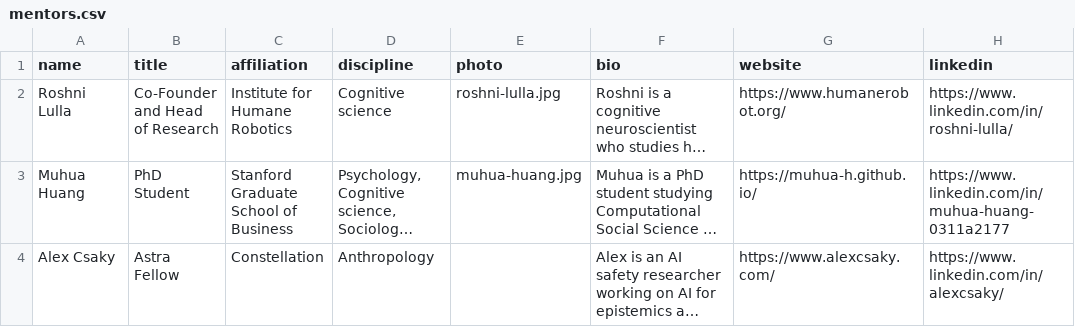
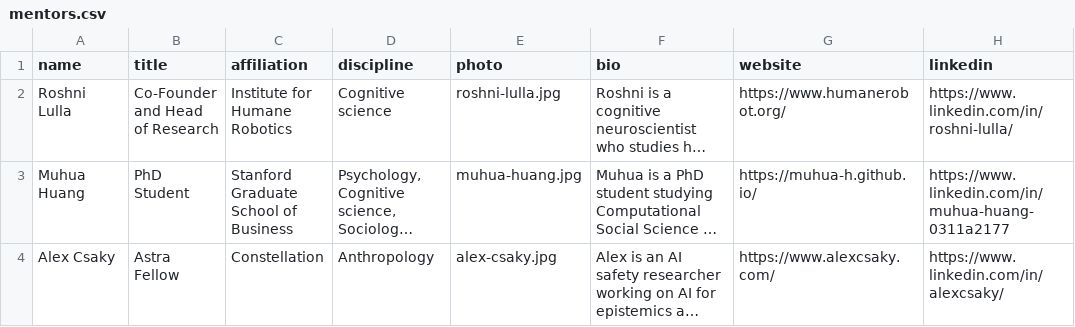
Before and after one commit to sira-fellowship/sira-fellowship.github.io, a CSV file: tools/mentors.csv, drawn as a sheet; only a part is shown; long unchanged cells end in …; the diff names each change by its address in the sheet, - before the commit and + after, or states it on an @@ line.

Commit message:
Add Alex Csaky's photo

```diff
--- a/tools/mentors.csv
+++ b/tools/mentors.csv
-E4 (photo): (empty)
+E4 (photo): alex-csaky.jpg
```
Also changed, not shown: 7 other files.
